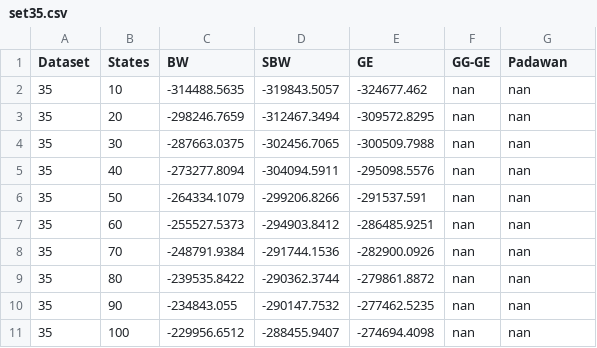
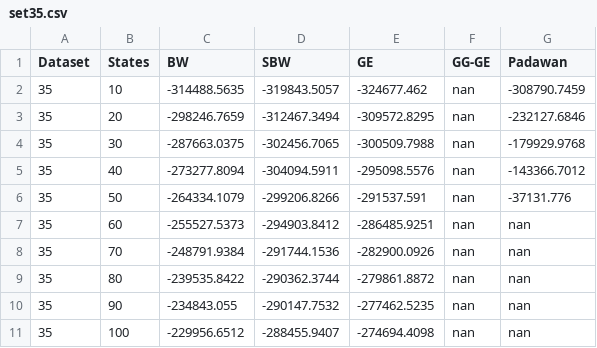
Before and after one commit to kentmc/P7-Machine-Intelligence, a CSV file: Report/content/Experiments/graphdata/set35.csv, drawn as a sheet.

Commit message:
a lot of talk about experiment results

```diff
--- a/Report/content/Experiments/graphdata/set35.csv
+++ b/Report/content/Experiments/graphdata/set35.csv
@@ -1,7 +1,7 @@
 Dataset	States	BW	SBW	GE	GG-GE	Padawan
-35	10	-314488.5635	-319843.5057	-324677.462	nan	nan
-35	20	-298246.7659	-312467.3494	-309572.8295	nan	nan
-35	30	-287663.0375	-302456.7065	-300509.7988	nan	nan
-35	40	-273277.8094	-304094.5911	-295098.5576	nan	nan
-35	50	-264334.1079	-299206.8266	-291537.591	nan	nan
+35	10	-314488.5635	-319843.5057	-324677.462	nan	-308790.7459
+35	20	-298246.7659	-312467.3494	-309572.8295	nan	-232127.6846
+35	30	-287663.0375	-302456.7065	-300509.7988	nan	-179929.9768
+35	40	-273277.8094	-304094.5911	-295098.5576	nan	-143366.7012
+35	50	-264334.1079	-299206.8266	-291537.591	nan	-37131.776
 35	60	-255527.5373	-294903.8412	-286485.9251	nan	nan
```
Also changed, not shown: 4 other files.
